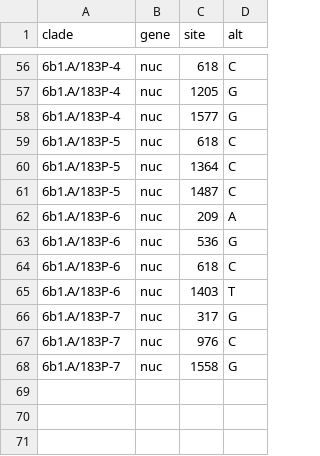
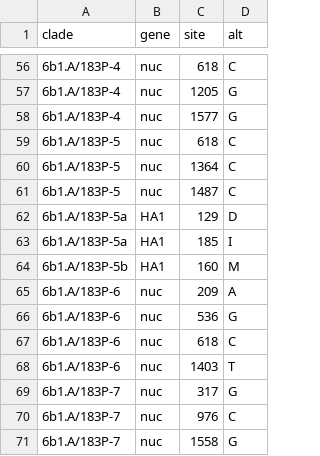
Before and after one commit to nextstrain/seasonal-flu, a TSV file: config/clades_h1n1pdm_ha.tsv, drawn as a sheet; only a part is shown, gaps mark what is left out; the diff names each change by its address in the sheet, - before the commit and + after, or states it on an @@ line.

Commit message:
Update clade definition for H1N1pdm & H3N2
Added 183P-5a and 183P-5b for H1N1pdm.
Added 186D for H3N2.

```diff
--- a/config/clades_h1n1pdm_ha.tsv
+++ b/config/clades_h1n1pdm_ha.tsv
+row 62: 6b1.A/183P-5a | HA1 | 129 | D
+row 63: 6b1.A/183P-5a | HA1 | 185 | I
+row 64: 6b1.A/183P-5b | HA1 | 160 | M
```
Also changed, not shown: config/clades_h3n2_ha.tsv.
